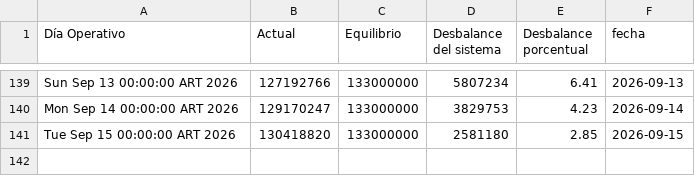
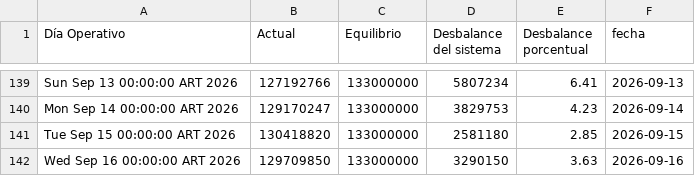
Before and after one commit to RodrigoManassero/estado-sistema-gas-rodrigo, a CSV file: public/data/tgn_system_state.csv, drawn as a sheet; only a part is shown, gaps mark what is left out.

```diff
--- a/public/data/tgn_system_state.csv
+++ b/public/data/tgn_system_state.csv
@@ -141 +141,2 @@ Mon Sep 14 00:00:00 ART 2026,129170247,133000000,3829753,4.23,2026-09-14
 Tue Sep 15 00:00:00 ART 2026,130418820,133000000,2581180,2.85,2026-09-15
+Wed Sep 16 00:00:00 ART 2026,129709850,133000000,3290150,3.63,2026-09-16
```
Also changed, not shown: 2 other files.
